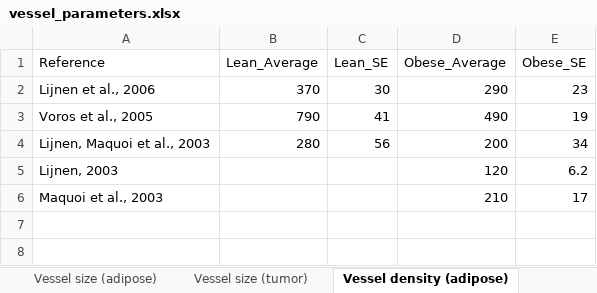
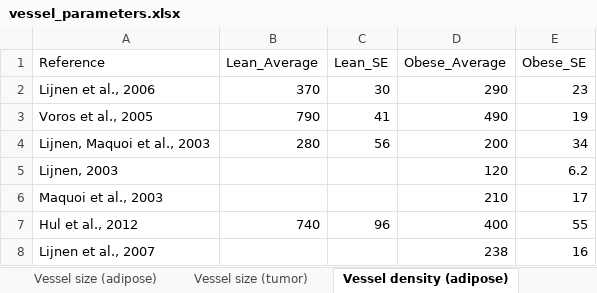
Before and after one commit to YunjeongLee/meta-analysis-for-VEGF-signaling, an Excel workbook: data/vessel_parameters.xlsx, sheet Vessel density (adipose), drawn as a sheet; values as stored, in another font and other column widths than the file's, no borders; table styles not drawn; the diff names each change by its address in the sheet, - before the commit and + after, or states it on an @@ line.

Commit message:
add (Hul, 2012) and (Lijnen, 2007) data to vessel size and vessel density

```diff
--- a/data/vessel_parameters.xlsx (sheet Vessel density (adipose))
+++ b/data/vessel_parameters.xlsx (sheet Vessel density (adipose))
+row 7: Hul et al., 2012 | 740 | 96 | 400 | 55
+row 8: Lijnen et al., 2007 |  |  | 238 | 16
```
Also changed, not shown: sheet Vessel size (adipose).
